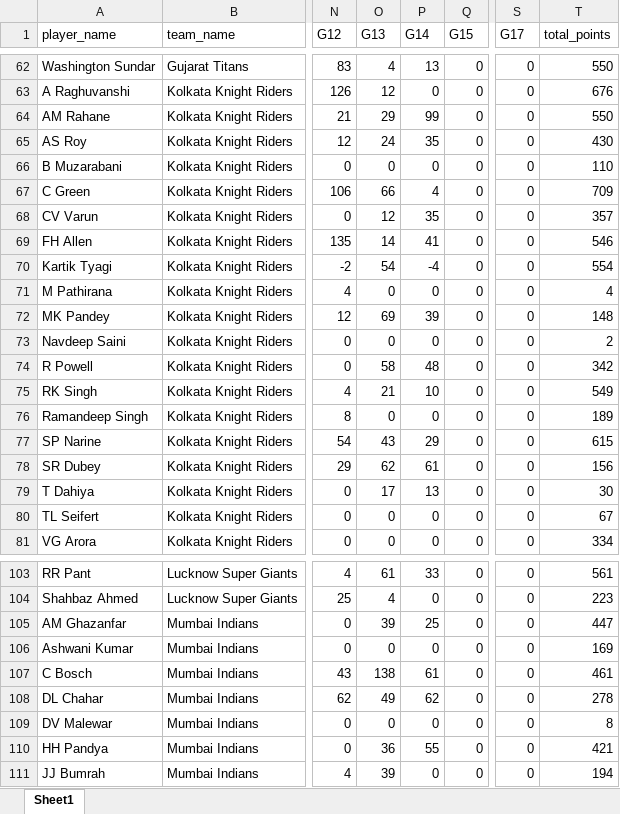
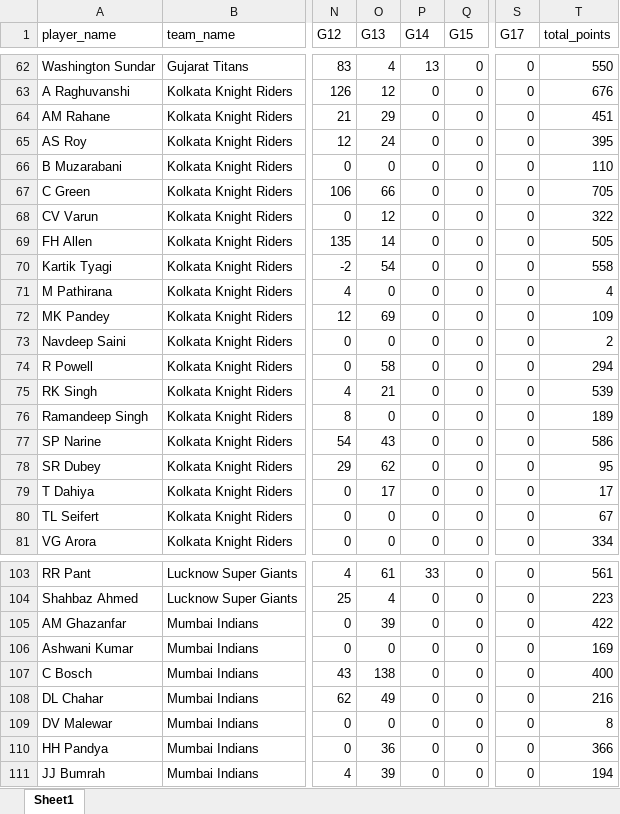
Before and after one commit to rockywick/ncc-fantasy-league-2026, an Excel workbook: outputs/player_points_by_team_game.xlsx, sheet Sheet1, drawn as a sheet; only a part is shown, gaps mark what is left out; values as stored, in another font and other column widths than the file's, no borders; the diff covers the shown part only; the diff names each change by its address in the sheet, - before the commit and + after, or states it on an @@ line.

Commit message:
Update IPL fantasy points

```diff
--- a/outputs/player_points_by_team_game.xlsx (sheet Sheet1)
+++ b/outputs/player_points_by_team_game.xlsx (sheet Sheet1)
-P64 (G14): 99
+P64 (G14): 0
-T64 (total_points): 550
+T64 (total_points): 451
-P65 (G14): 35
+P65 (G14): 0
-T65 (total_points): 430
+T65 (total_points): 395
-P67 (G14): 4
+P67 (G14): 0
-T67 (total_points): 709
+T67 (total_points): 705
-P68 (G14): 35
+P68 (G14): 0
-T68 (total_points): 357
+T68 (total_points): 322
-P69 (G14): 41
+P69 (G14): 0
-T69 (total_points): 546
+T69 (total_points): 505
-P70 (G14): -4
+P70 (G14): 0
-T70 (total_points): 554
+T70 (total_points): 558
-P72 (G14): 39
+P72 (G14): 0
-T72 (total_points): 148
+T72 (total_points): 109
-P74 (G14): 48
+P74 (G14): 0
-T74 (total_points): 342
+T74 (total_points): 294
-P75 (G14): 10
+P75 (G14): 0
-T75 (total_points): 549
+T75 (total_points): 539
-P77 (G14): 29
+P77 (G14): 0
-T77 (total_points): 615
+T77 (total_points): 586
-P78 (G14): 61
+P78 (G14): 0
-T78 (total_points): 156
+T78 (total_points): 95
-P79 (G14): 13
+P79 (G14): 0
-T79 (total_points): 30
+T79 (total_points): 17
-P105 (G14): 25
+P105 (G14): 0
-T105 (total_points): 447
+T105 (total_points): 422
-P107 (G14): 61
+P107 (G14): 0
-T107 (total_points): 461
+T107 (total_points): 400
-P108 (G14): 62
+P108 (G14): 0
-T108 (total_points): 278
+T108 (total_points): 216
-P110 (G14): 55
+P110 (G14): 0
-T110 (total_points): 421
+T110 (total_points): 366
```
Also changed, not shown: 64 edited cells elsewhere in this sheet, outputs/cricsheet_player_names.xlsx, outputs/owner_points_summary.xlsx, 20 other files.
